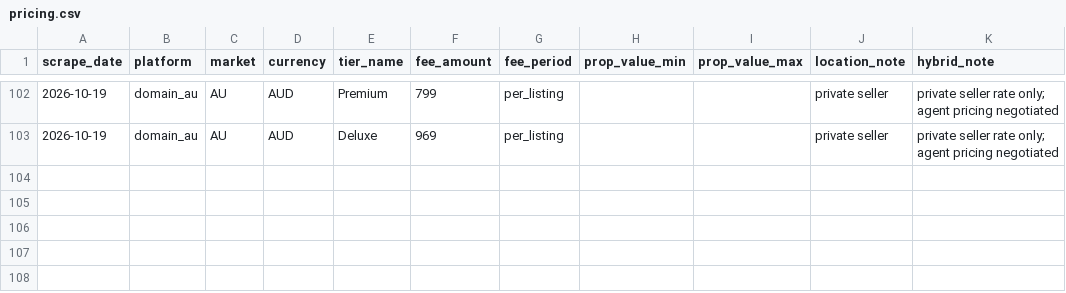
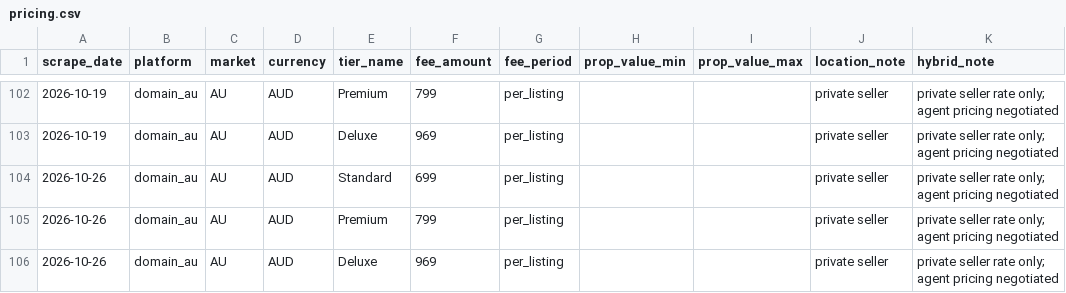
Before and after one commit to j-manning/re-pricing-domain-au, a CSV file: data/pricing.csv, drawn as a sheet; only a part is shown, gaps mark what is left out; the diff names each change by its address in the sheet, - before the commit and + after, or states it on an @@ line.

```diff
--- a/data/pricing.csv
+++ b/data/pricing.csv
+row 104: 2026-10-26 | domain_au | AU | AUD | Standard | 699 | per_listing |  |  | private seller | private seller rate only; agent pricing negotiated
+row 105: 2026-10-26 | domain_au | AU | AUD | Premium | 799 | per_listing |  |  | private seller | private seller rate only; agent pricing negotiated
+row 106: 2026-10-26 | domain_au | AU | AUD | Deluxe | 969 | per_listing |  |  | private seller | private seller rate only; agent pricing negotiated
```
